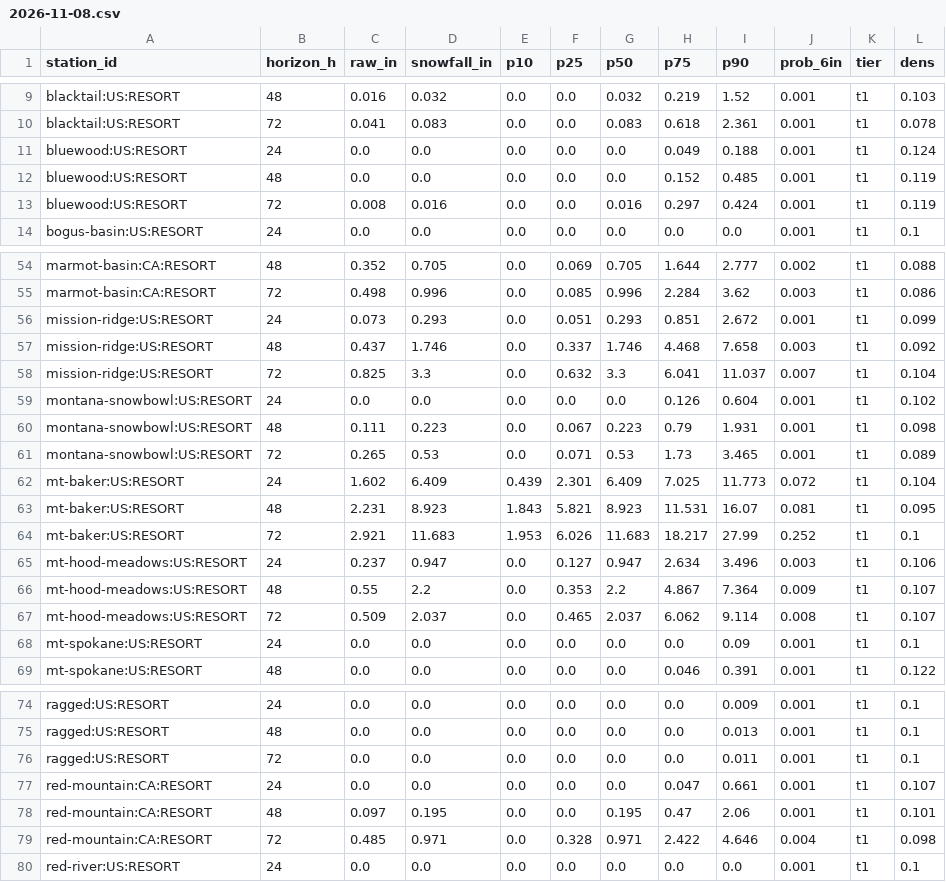
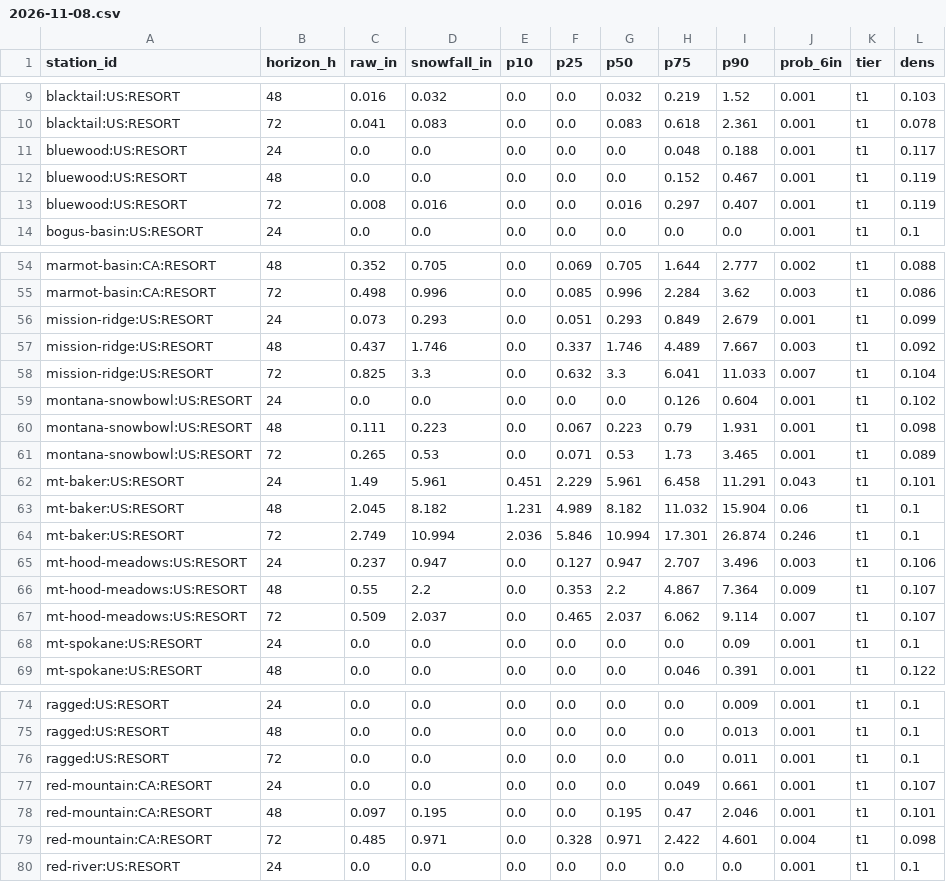
Before and after one commit to andrewnakas/open-powder-ml, a CSV file: history/resorts-na/2026-11-08.csv, drawn as a sheet; only a part is shown, gaps mark what is left out; the diff covers the shown part only.

```diff
--- a/history/resorts-na/2026-11-08.csv
+++ b/history/resorts-na/2026-11-08.csv
@@ -10,5 +10,5 @@ blacktail:US:RESORT,48,0.016,0.032,0.0,0.0,0.032,0.219,1.52,0.001,t1,0.103
 blacktail:US:RESORT,72,0.041,0.083,0.0,0.0,0.083,0.618,2.361,0.001,t1,0.078
-bluewood:US:RESORT,24,0.0,0.0,0.0,0.0,0.0,0.049,0.188,0.001,t1,0.124
-bluewood:US:RESORT,48,0.0,0.0,0.0,0.0,0.0,0.152,0.485,0.001,t1,0.119
-bluewood:US:RESORT,72,0.008,0.016,0.0,0.0,0.016,0.297,0.424,0.001,t1,0.119
+bluewood:US:RESORT,24,0.0,0.0,0.0,0.0,0.0,0.048,0.188,0.001,t1,0.117
+bluewood:US:RESORT,48,0.0,0.0,0.0,0.0,0.0,0.152,0.467,0.001,t1,0.119
+bluewood:US:RESORT,72,0.008,0.016,0.0,0.0,0.016,0.297,0.407,0.001,t1,0.119
 bogus-basin:US:RESORT,24,0.0,0.0,0.0,0.0,0.0,0.0,0.0,0.001,t1,0.1
@@ -55,5 +55,5 @@ marmot-basin:CA:RESORT,48,0.352,0.705,0.0,0.069,0.705,1.644,2.777,0.002,t1,0.088
 marmot-basin:CA:RESORT,72,0.498,0.996,0.0,0.085,0.996,2.284,3.62,0.003,t1,0.086
-mission-ridge:US:RESORT,24,0.073,0.293,0.0,0.051,0.293,0.851,2.672,0.001,t1,0.099
-mission-ridge:US:RESORT,48,0.437,1.746,0.0,0.337,1.746,4.468,7.658,0.003,t1,0.092
-mission-ridge:US:RESORT,72,0.825,3.3,0.0,0.632,3.3,6.041,11.037,0.007,t1,0.104
+mission-ridge:US:RESORT,24,0.073,0.293,0.0,0.051,0.293,0.849,2.679,0.001,t1,0.099
+mission-ridge:US:RESORT,48,0.437,1.746,0.0,0.337,1.746,4.489,7.667,0.003,t1,0.092
+mission-ridge:US:RESORT,72,0.825,3.3,0.0,0.632,3.3,6.041,11.033,0.007,t1,0.104
 montana-snowbowl:US:RESORT,24,0.0,0.0,0.0,0.0,0.0,0.126,0.604,0.001,t1,0.102
@@ -61,8 +61,8 @@ montana-snowbowl:US:RESORT,48,0.111,0.223,0.0,0.067,0.223,0.79,1.931,0.001,t1,0.
 montana-snowbowl:US:RESORT,72,0.265,0.53,0.0,0.071,0.53,1.73,3.465,0.001,t1,0.089
-mt-baker:US:RESORT,24,1.602,6.409,0.439,2.301,6.409,7.025,11.773,0.072,t1,0.104
-mt-baker:US:RESORT,48,2.231,8.923,1.843,5.821,8.923,11.531,16.07,0.081,t1,0.095
-mt-baker:US:RESORT,72,2.921,11.683,1.953,6.026,11.683,18.217,27.99,0.252,t1,0.1
-mt-hood-meadows:US:RESORT,24,0.237,0.947,0.0,0.127,0.947,2.634,3.496,0.003,t1,0.106
+mt-baker:US:RESORT,24,1.49,5.961,0.451,2.229,5.961,6.458,11.291,0.043,t1,0.101
+mt-baker:US:RESORT,48,2.045,8.182,1.231,4.989,8.182,11.032,15.904,0.06,t1,0.1
+mt-baker:US:RESORT,72,2.749,10.994,2.036,5.846,10.994,17.301,26.874,0.246,t1,0.1
+mt-hood-meadows:US:RESORT,24,0.237,0.947,0.0,0.127,0.947,2.707,3.496,0.003,t1,0.106
 mt-hood-meadows:US:RESORT,48,0.55,2.2,0.0,0.353,2.2,4.867,7.364,0.009,t1,0.107
-mt-hood-meadows:US:RESORT,72,0.509,2.037,0.0,0.465,2.037,6.062,9.114,0.008,t1,0.107
+mt-hood-meadows:US:RESORT,72,0.509,2.037,0.0,0.465,2.037,6.062,9.114,0.007,t1,0.107
 mt-spokane:US:RESORT,24,0.0,0.0,0.0,0.0,0.0,0.0,0.09,0.001,t1,0.1
@@ -76,5 +76,5 @@ ragged:US:RESORT,48,0.0,0.0,0.0,0.0,0.0,0.0,0.013,0.001,t1,0.1
 ragged:US:RESORT,72,0.0,0.0,0.0,0.0,0.0,0.0,0.011,0.001,t1,0.1
-red-mountain:CA:RESORT,24,0.0,0.0,0.0,0.0,0.0,0.047,0.661,0.001,t1,0.107
-red-mountain:CA:RESORT,48,0.097,0.195,0.0,0.0,0.195,0.47,2.06,0.001,t1,0.101
-red-mountain:CA:RESORT,72,0.485,0.971,0.0,0.328,0.971,2.422,4.646,0.004,t1,0.098
+red-mountain:CA:RESORT,24,0.0,0.0,0.0,0.0,0.0,0.049,0.661,0.001,t1,0.107
+red-mountain:CA:RESORT,48,0.097,0.195,0.0,0.0,0.195,0.47,2.046,0.001,t1,0.101
+red-mountain:CA:RESORT,72,0.485,0.971,0.0,0.328,0.971,2.422,4.601,0.004,t1,0.098
 red-river:US:RESORT,24,0.0,0.0,0.0,0.0,0.0,0.0,0.0,0.001,t1,0.1
```
Also changed, not shown: 40 edited cells elsewhere in this file, history/alps/2026-11-09.csv, 6 other files.
